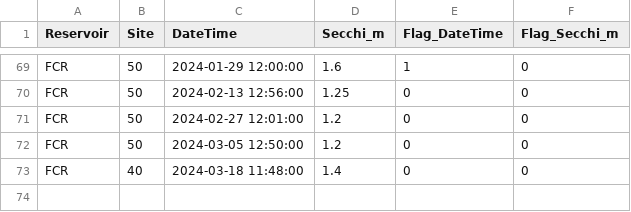
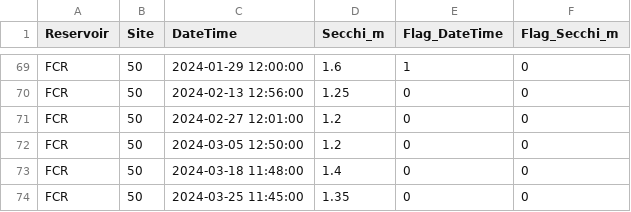
Before and after one commit to hlwander/Reservoirs, a CSV file: Data/DataNotYetUploadedToEDI/Secchi/secchi_L1.csv, drawn as a sheet; only a part is shown, gaps mark what is left out.

```diff
--- a/Data/DataNotYetUploadedToEDI/Secchi/secchi_L1.csv
+++ b/Data/DataNotYetUploadedToEDI/Secchi/secchi_L1.csv
@@ -72,2 +72,3 @@
 "FCR",50,2024-03-05 12:50:00,1.2,0,0
-"FCR",40,2024-03-18 11:48:00,1.4,0,0
+"FCR",50,2024-03-18 11:48:00,1.4,0,0
+"FCR",50,2024-03-25 11:45:00,1.35,0,0
```
